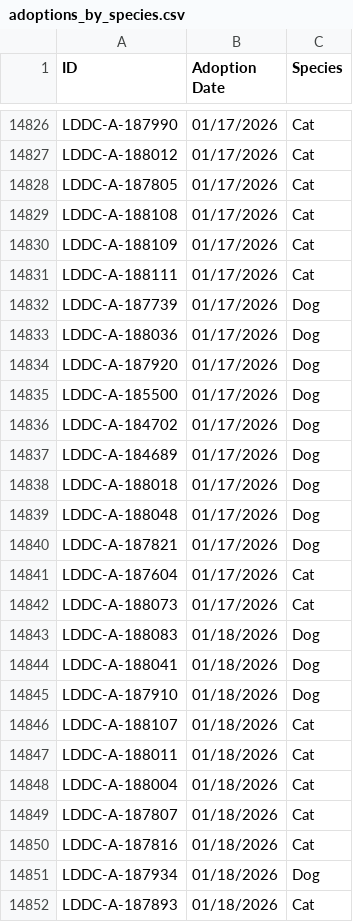
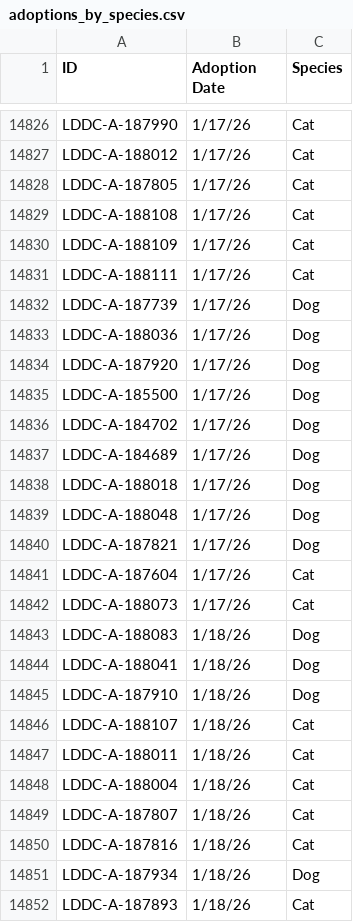
Before and after one commit to raunakg98/ldar-dashboard, a CSV file: adoption-dashboard/public/data/adoptions_by_species.csv, drawn as a sheet; only a part is shown, gaps mark what is left out; the diff covers the shown part only; the diff names each change by its address in the sheet, - before the commit and + after, or states it on an @@ line.

```diff
--- a/adoption-dashboard/public/data/adoptions_by_species.csv
+++ b/adoption-dashboard/public/data/adoptions_by_species.csv
-B14826:B14842 (Adoption Date): 01/17/2026
+B14826:B14842 (Adoption Date): 1/17/26
-B14843:B14852 (Adoption Date): 01/18/2026
+B14843:B14852 (Adoption Date): 1/18/26
```
Also changed, not shown: 22 added rows and 58 edited cells elsewhere in this file.
